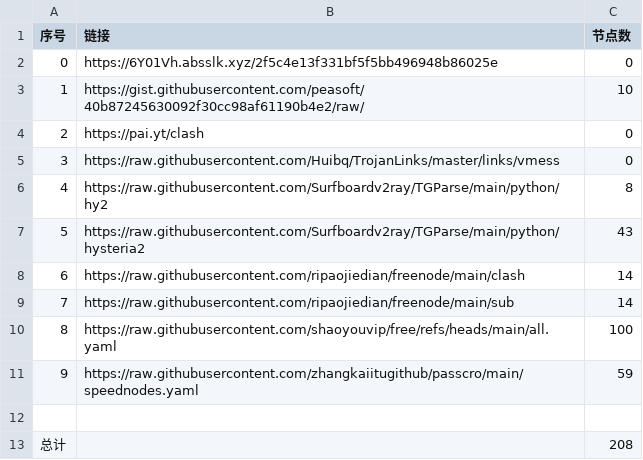
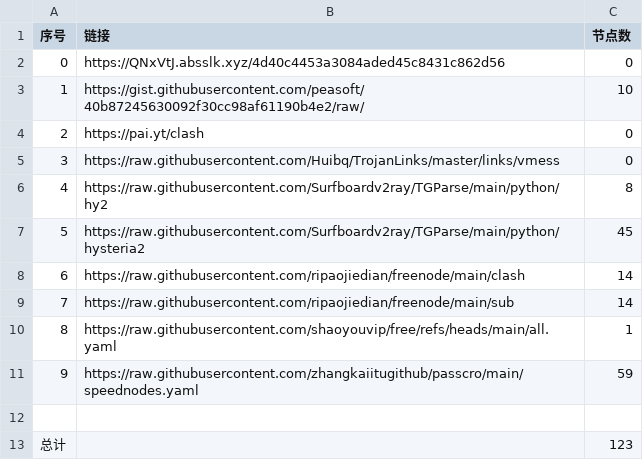
Before and after one commit to yamalxd/NoMoreWalls, a CSV file: list_result.csv, drawn as a sheet.

```diff
--- a/list_result.csv
+++ b/list_result.csv
@@ -1,3 +1,3 @@
 序号,链接,节点数
-0,https://6Y01Vh.absslk.xyz/2f5c4e13f331bf5f5bb496948b86025e,0
+0,https://QNxVtJ.absslk.xyz/4d40c4453a3084aded45c8431c862d56,0
 1,https://gist.githubusercontent.com/peasoft/40b87245630092f30cc98af61190b4e2/raw/,10
@@ -6,8 +6,8 @@
 4,https://raw.githubusercontent.com/Surfboardv2ray/TGParse/main/python/hy2,8
-5,https://raw.githubusercontent.com/Surfboardv2ray/TGParse/main/python/hysteria2,43
+5,https://raw.githubusercontent.com/Surfboardv2ray/TGParse/main/python/hysteria2,45
 6,https://raw.githubusercontent.com/ripaojiedian/freenode/main/clash,14
 7,https://raw.githubusercontent.com/ripaojiedian/freenode/main/sub,14
-8,https://raw.githubusercontent.com/shaoyouvip/free/refs/heads/main/all.yaml,100
+8,https://raw.githubusercontent.com/shaoyouvip/free/refs/heads/main/all.yaml,1
 9,https://raw.githubusercontent.com/zhangkaiitugithub/passcro/main/speednodes.yaml,59
 
-总计,,208
+总计,,123
```
Also changed, not shown: 26 other files.
